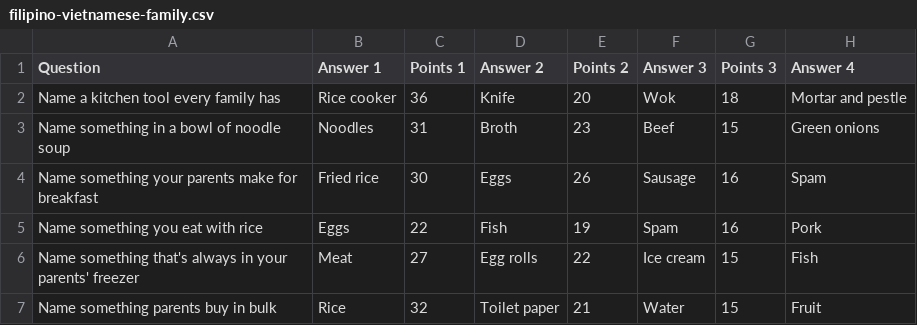
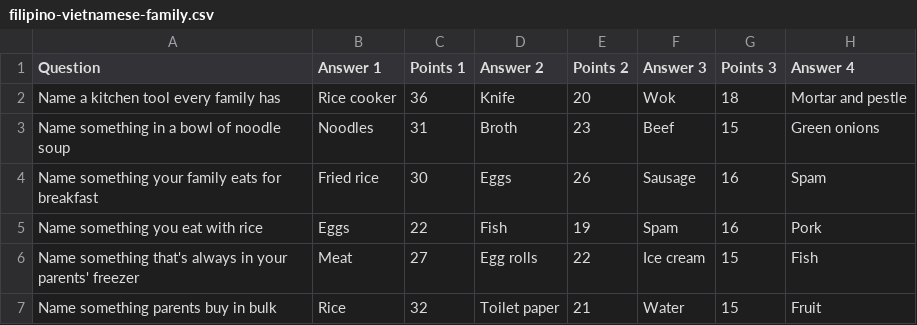
Before and after one commit to miketruong19/FF, a CSV file: filipino-vietnamese-family.csv, drawn as a sheet; only a part is shown; the diff names each change by its address in the sheet, - before the commit and + after, or states it on an @@ line.

```diff
--- a/filipino-vietnamese-family.csv
+++ b/filipino-vietnamese-family.csv
-A4 (Question): …something your parents make for breakfast
+A4 (Question): …something your family eats for breakfast
```
